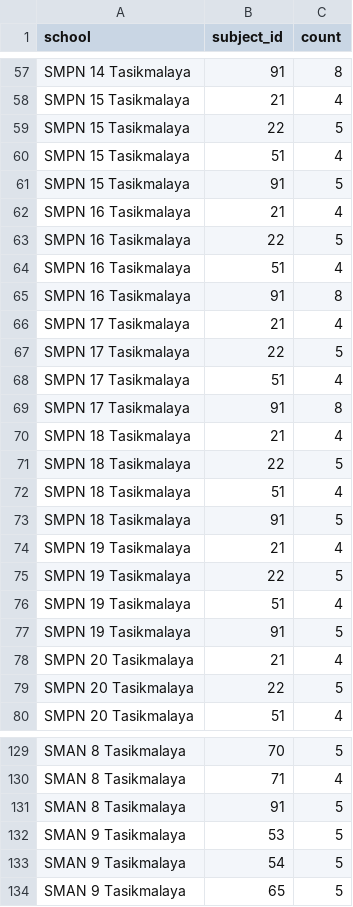
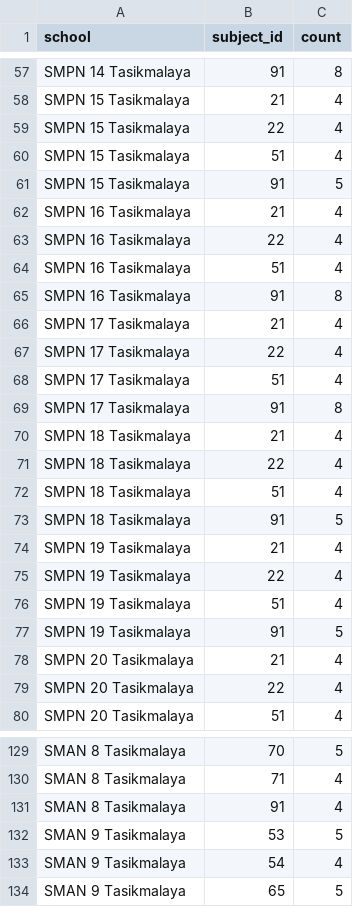
Before and after one commit to satyasantika/sistem-plp, a CSV file: database/seeders/csvs/maps.csv, drawn as a sheet; only a part is shown, gaps mark what is left out; the diff covers the shown part only.

```diff
--- a/database/seeders/csvs/maps.csv
+++ b/database/seeders/csvs/maps.csv
@@ -58,3 +58,3 @@ SMPN 14 Tasikmalaya,91,8
 SMPN 15 Tasikmalaya,21,4
-SMPN 15 Tasikmalaya,22,5
+SMPN 15 Tasikmalaya,22,4
 SMPN 15 Tasikmalaya,51,4
@@ -62,3 +62,3 @@ SMPN 15 Tasikmalaya,91,5
 SMPN 16 Tasikmalaya,21,4
-SMPN 16 Tasikmalaya,22,5
+SMPN 16 Tasikmalaya,22,4
 SMPN 16 Tasikmalaya,51,4
@@ -66,3 +66,3 @@ SMPN 16 Tasikmalaya,91,8
 SMPN 17 Tasikmalaya,21,4
-SMPN 17 Tasikmalaya,22,5
+SMPN 17 Tasikmalaya,22,4
 SMPN 17 Tasikmalaya,51,4
@@ -70,3 +70,3 @@ SMPN 17 Tasikmalaya,91,8
 SMPN 18 Tasikmalaya,21,4
-SMPN 18 Tasikmalaya,22,5
+SMPN 18 Tasikmalaya,22,4
 SMPN 18 Tasikmalaya,51,4
@@ -74,3 +74,3 @@ SMPN 18 Tasikmalaya,91,5
 SMPN 19 Tasikmalaya,21,4
-SMPN 19 Tasikmalaya,22,5
+SMPN 19 Tasikmalaya,22,4
 SMPN 19 Tasikmalaya,51,4
@@ -78,3 +78,3 @@ SMPN 19 Tasikmalaya,91,5
 SMPN 20 Tasikmalaya,21,4
-SMPN 20 Tasikmalaya,22,5
+SMPN 20 Tasikmalaya,22,4
 SMPN 20 Tasikmalaya,51,4
@@ -130,5 +130,5 @@ SMAN 8 Tasikmalaya,70,5
 SMAN 8 Tasikmalaya,71,4
-SMAN 8 Tasikmalaya,91,5
+SMAN 8 Tasikmalaya,91,4
 SMAN 9 Tasikmalaya,53,5
-SMAN 9 Tasikmalaya,54,5
+SMAN 9 Tasikmalaya,54,4
 SMAN 9 Tasikmalaya,65,5
```
Also changed, not shown: 1 removed row and 27 edited cells elsewhere in this file, 5 other files.
